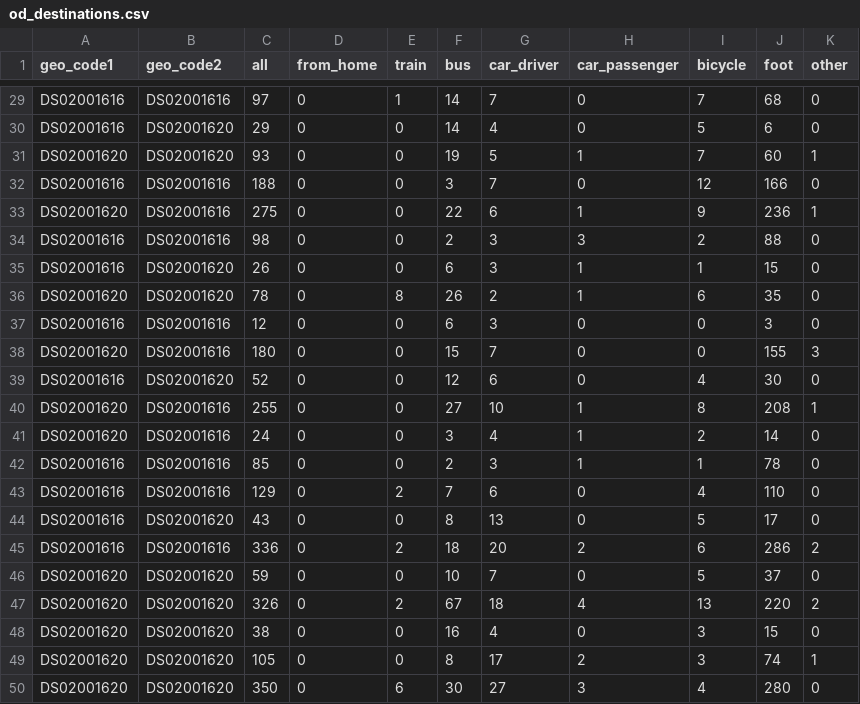
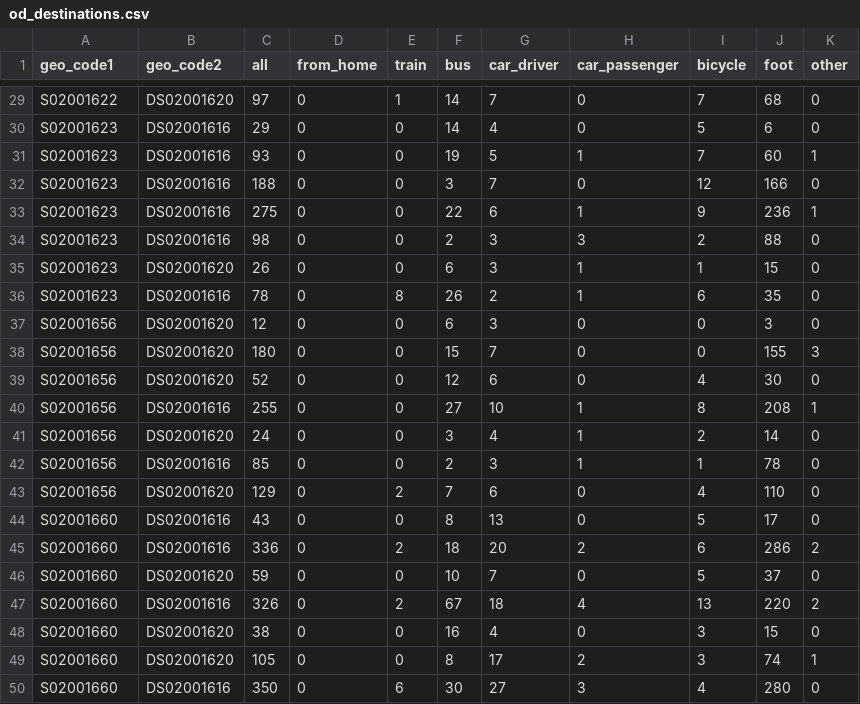
Before and after one commit to dabreegster/odjitter, a CSV file: data/od_destinations.csv, drawn as a sheet; only a part is shown, gaps mark what is left out; the diff covers the shown part only; the diff names each change by its address in the sheet, - before the commit and + after, or states it on an @@ line.

```diff
--- a/data/od_destinations.csv
+++ b/data/od_destinations.csv
-A29 (geo_code1): DS02001616
+A29 (geo_code1): S02001622
-B29 (geo_code2): DS02001616
+B29 (geo_code2): DS02001620
-A30 (geo_code1): DS02001616
+A30 (geo_code1): S02001623
-B30:B31 (geo_code2): DS02001620
+B30:B31 (geo_code2): DS02001616
-A31 (geo_code1): DS02001620
+A31 (geo_code1): S02001623
-A32 (geo_code1): DS02001616
+A32 (geo_code1): S02001623
-A33 (geo_code1): DS02001620
+A33 (geo_code1): S02001623
-A34:A35 (geo_code1): DS02001616
+A34:A35 (geo_code1): S02001623
-A36 (geo_code1): DS02001620
+A36 (geo_code1): S02001623
-B36 (geo_code2): DS02001620
+B36 (geo_code2): DS02001616
-A37 (geo_code1): DS02001616
+A37 (geo_code1): S02001656
-B37:B38 (geo_code2): DS02001616
+B37:B38 (geo_code2): DS02001620
-A38 (geo_code1): DS02001620
+A38 (geo_code1): S02001656
-A39 (geo_code1): DS02001616
+A39 (geo_code1): S02001656
-A40:A41 (geo_code1): DS02001620
+A40:A41 (geo_code1): S02001656
-B41 (geo_code2): DS02001616
+B41 (geo_code2): DS02001620
-A42:A43 (geo_code1): DS02001616
+A42:A43 (geo_code1): S02001656
-B43 (geo_code2): DS02001616
+B43 (geo_code2): DS02001620
-A44:A45 (geo_code1): DS02001616
+A44:A45 (geo_code1): S02001660
-B44 (geo_code2): DS02001620
+B44 (geo_code2): DS02001616
-A46:A50 (geo_code1): DS02001620
+A46:A50 (geo_code1): S02001660
-B47 (geo_code2): DS02001620
+B47 (geo_code2): DS02001616
-B50 (geo_code2): DS02001620
+B50 (geo_code2): DS02001616
```
Also changed, not shown: 41 edited cells elsewhere in this file, 2 other files.
